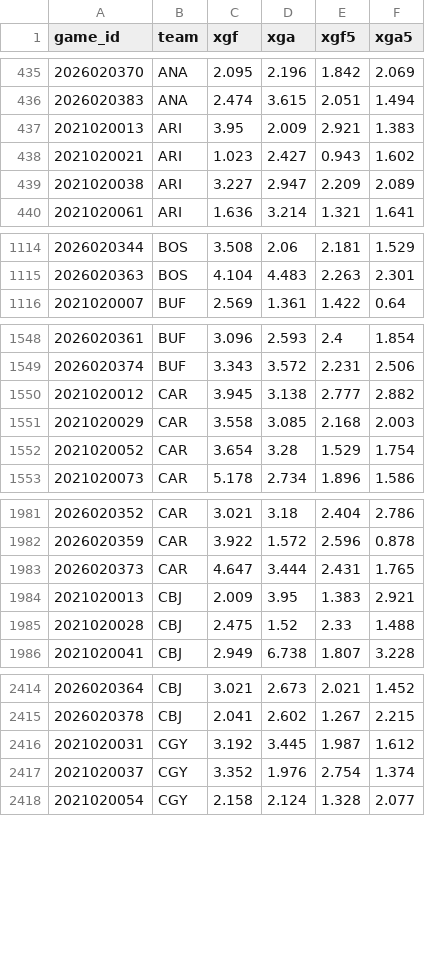
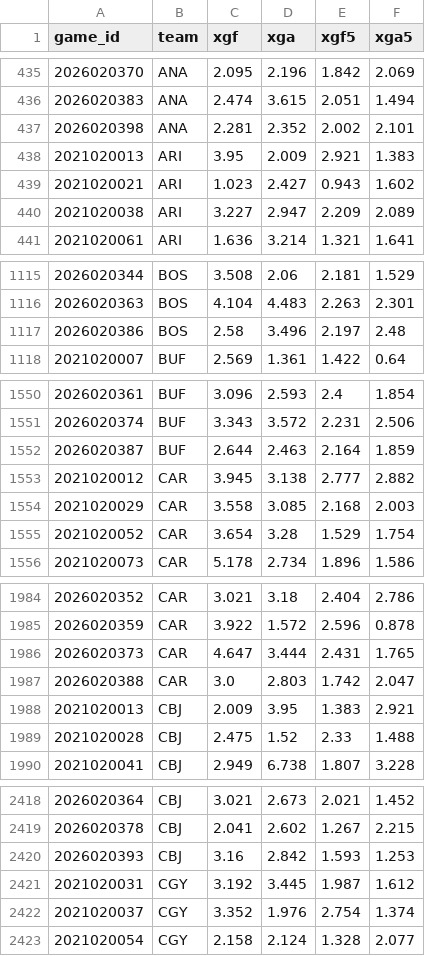
Before and after one commit to 88jackcarr/NHL-odds-betting, a CSV file: data/xg_cache.csv, drawn as a sheet; only a part is shown, gaps mark what is left out; the diff covers the shown part only.

```diff
--- a/data/xg_cache.csv
+++ b/data/xg_cache.csv
@@ -436,2 +436,3 @@ game_id,team,xgf,xga,xgf5,xga5
 2026020383,ANA,2.474,3.615,2.051,1.494
+2026020398,ANA,2.281,2.352,2.002,2.101
 2021020013,ARI,3.95,2.009,2.921,1.383
@@ -1115,2 +1116,3 @@ game_id,team,xgf,xga,xgf5,xga5
 2026020363,BOS,4.104,4.483,2.263,2.301
+2026020386,BOS,2.58,3.496,2.197,2.48
 2021020007,BUF,2.569,1.361,1.422,0.64
@@ -1549,2 +1551,3 @@ game_id,team,xgf,xga,xgf5,xga5
 2026020374,BUF,3.343,3.572,2.231,2.506
+2026020387,BUF,2.644,2.463,2.164,1.859
 2021020012,CAR,3.945,3.138,2.777,2.882
@@ -1983,2 +1986,3 @@ game_id,team,xgf,xga,xgf5,xga5
 2026020373,CAR,4.647,3.444,2.431,1.765
+2026020388,CAR,3.0,2.803,1.742,2.047
 2021020013,CBJ,2.009,3.95,1.383,2.921
@@ -2415,2 +2419,3 @@ game_id,team,xgf,xga,xgf5,xga5
 2026020378,CBJ,2.041,2.602,1.267,2.215
+2026020393,CBJ,3.16,2.842,1.593,1.253
 2021020031,CGY,3.192,3.445,1.987,1.612
```
Also changed, not shown: 22 added rows elsewhere in this file, data/bets.csv, data/games.csv, 2 other files.
